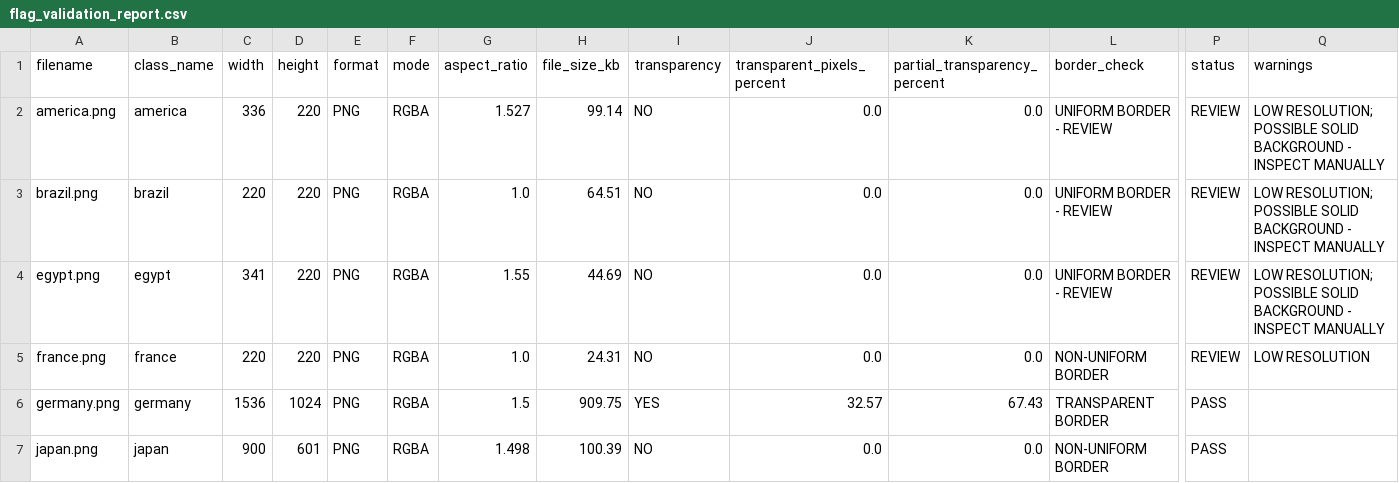
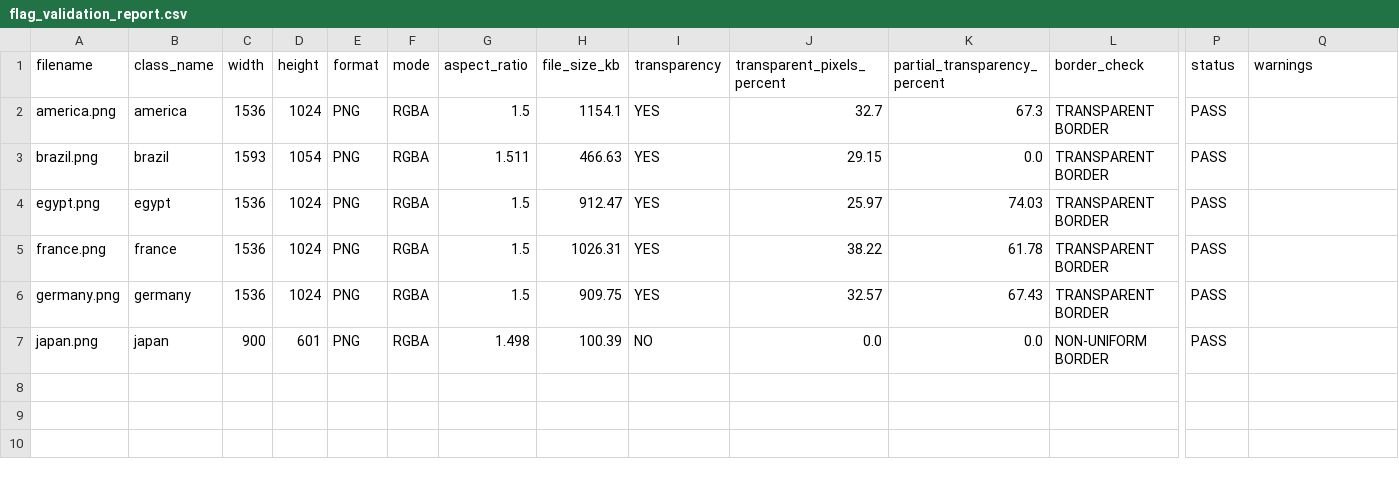
Before and after one commit to shrouqelshafey/Aerial-Flag-Dataset-Generator, a CSV file: output/metadata/flag_validation_report.csv, drawn as a sheet; only a part is shown, gaps mark what is left out; the diff names each change by its address in the sheet, - before the commit and + after, or states it on an @@ line.

Commit message:
Update flag assets and processing scripts

```diff
--- a/output/metadata/flag_validation_report.csv
+++ b/output/metadata/flag_validation_report.csv
-C2 (width): 336
+C2 (width): 1536
-D2 (height): 220
+D2 (height): 1024
-G2 (aspect_ratio): 1.527
+G2 (aspect_ratio): 1.5
-H2 (file_size_kb): 99.14
+H2 (file_size_kb): 1154.1
-I2:I5 (transparency): NO
+I2:I5 (transparency): YES
-J2 (transparent_pixels_percent): 0.0
+J2 (transparent_pixels_percent): 32.7
-K2 (partial_transparency_percent): 0.0
+K2 (partial_transparency_percent): 67.3
-L2:L4 (border_check): UNIFORM BORDER - REVIEW
+L2:L4 (border_check): TRANSPARENT BORDER
-P2:P5 (status): REVIEW
+P2:P5 (status): PASS
-Q2:Q4 (warnings): LOW RESOLUTION; POSSIBLE SOLID BACKGROUND - INSPECT MANUALLY
+Q2:Q4 (warnings): (empty)
-C3 (width): 220
+C3 (width): 1593
-D3 (height): 220
+D3 (height): 1054
-G3 (aspect_ratio): 1.0
+G3 (aspect_ratio): 1.511
-H3 (file_size_kb): 64.51
+H3 (file_size_kb): 466.63
-J3 (transparent_pixels_percent): 0.0
+J3 (transparent_pixels_percent): 29.15
-C4 (width): 341
+C4 (width): 1536
-D4:D5 (height): 220
+D4:D5 (height): 1024
-G4 (aspect_ratio): 1.55
+G4 (aspect_ratio): 1.5
-H4 (file_size_kb): 44.69
+H4 (file_size_kb): 912.47
-J4 (transparent_pixels_percent): 0.0
+J4 (transparent_pixels_percent): 25.97
-K4 (partial_transparency_percent): 0.0
+K4 (partial_transparency_percent): 74.03
-C5 (width): 220
+C5 (width): 1536
-G5 (aspect_ratio): 1.0
+G5 (aspect_ratio): 1.5
-H5 (file_size_kb): 24.31
+H5 (file_size_kb): 1026.31
-J5 (transparent_pixels_percent): 0.0
+J5 (transparent_pixels_percent): 38.22
-K5 (partial_transparency_percent): 0.0
+K5 (partial_transparency_percent): 61.78
-L5 (border_check): NON-UNIFORM BORDER
+L5 (border_check): TRANSPARENT BORDER
-Q5 (warnings): LOW RESOLUTION
+Q5 (warnings): (empty)
```
Also changed, not shown: 5 other files.
